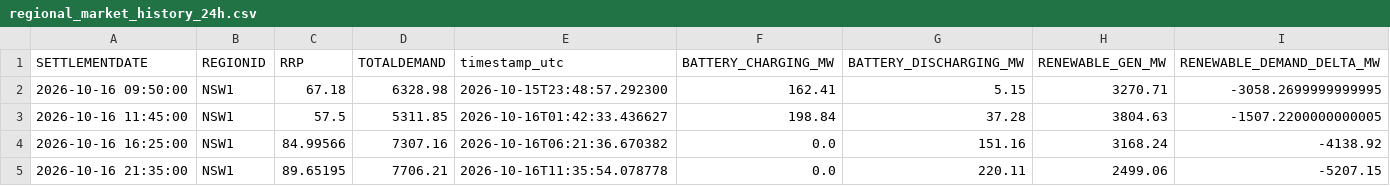
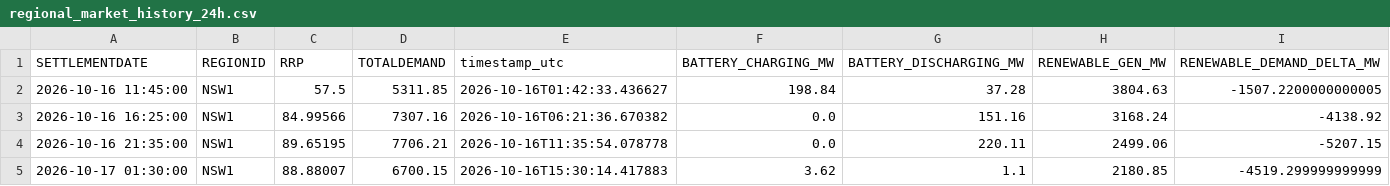
Before and after one commit to rshaw13/au_bess_map, a CSV file: data/regional_market_history_24h.csv, drawn as a sheet; only a part is shown; the shorter side is filled out with more unchanged rows; the diff covers the shown part only.

```diff
--- a/data/regional_market_history_24h.csv
+++ b/data/regional_market_history_24h.csv
@@ -1,3 +1,2 @@
 SETTLEMENTDATE,REGIONID,RRP,TOTALDEMAND,timestamp_utc,BATTERY_CHARGING_MW,BATTERY_DISCHARGING_MW,RENEWABLE_GEN_MW,RENEWABLE_DEMAND_DELTA_MW
-2026-10-16 09:50:00,NSW1,67.18,6328.98,2026-10-15T23:48:57.292300,162.41,5.15,3270.71,-3058.2699999999995
 2026-10-16 11:45:00,NSW1,57.5,5311.85,2026-10-16T01:42:33.436627,198.84,37.28,3804.63,-1507.2200000000005
```
Also changed, not shown: 5 added rows, 4 removed rows and 4 edited cells elsewhere in this file, data/bess_history_24h.csv, data/latest_bess_data.csv, 1 other file.
